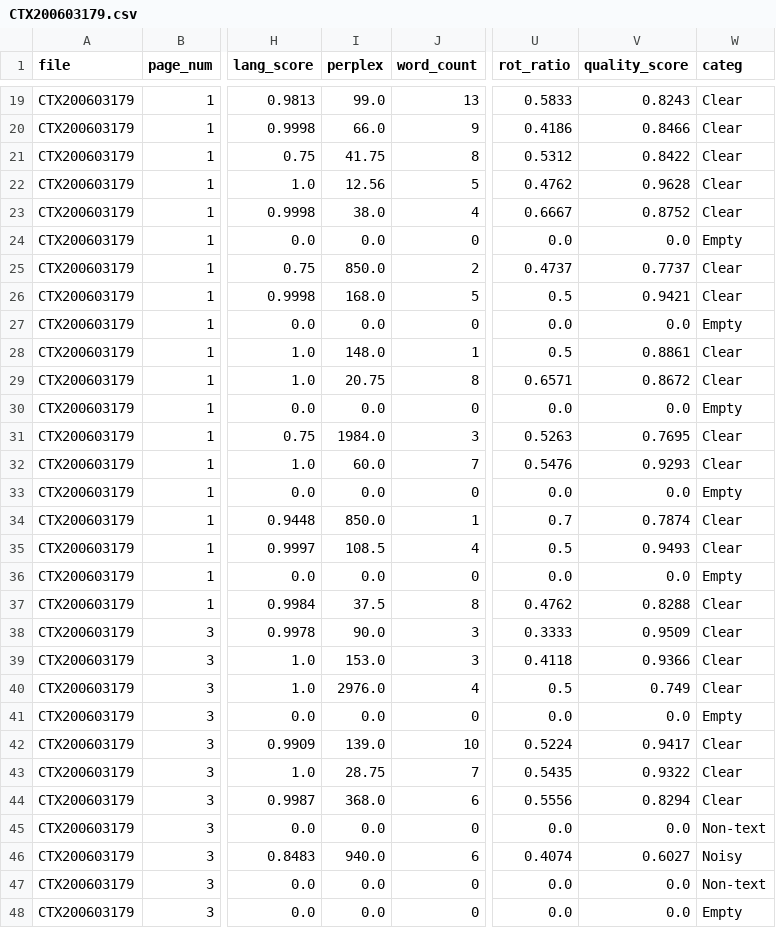
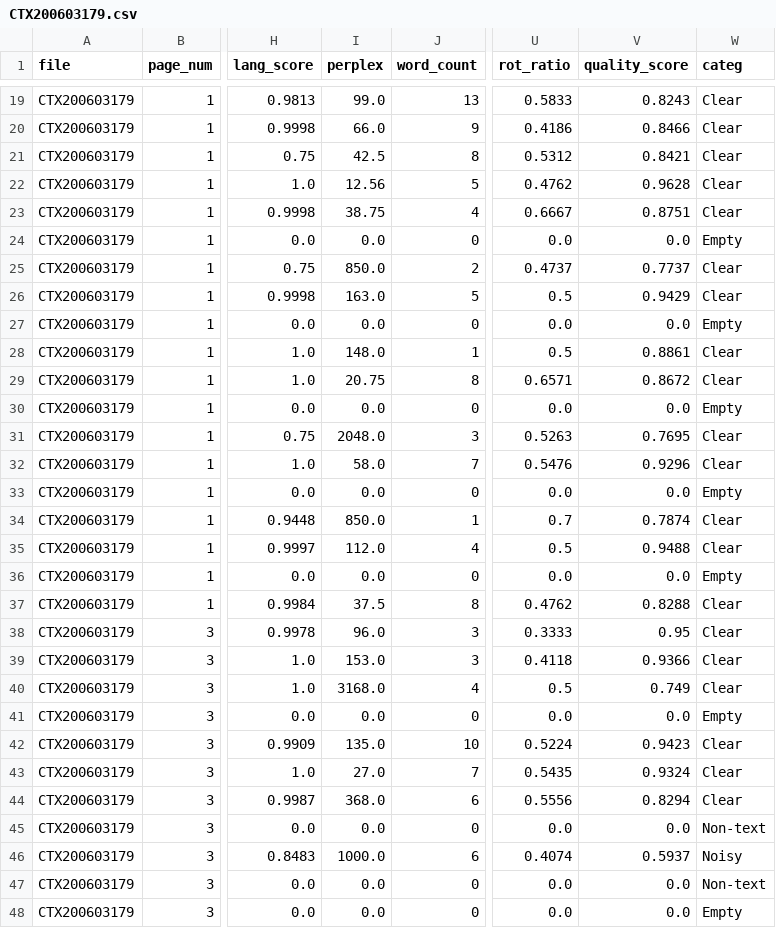
Before and after one commit to ufal/atrium-alto-postprocess, a CSV file: data_samples/DOC_LINE_QWEN_QS_CATEG/CTX200603179.csv, drawn as a sheet; only a part is shown, gaps mark what is left out; the diff covers the shown part only; the diff names each change by its address in the sheet, - before the commit and + after, or states it on an @@ line.

```diff
--- a/data_samples/DOC_LINE_QWEN_QS_CATEG/CTX200603179.csv
+++ b/data_samples/DOC_LINE_QWEN_QS_CATEG/CTX200603179.csv
-I21 (perplex): 41.75
+I21 (perplex): 42.5
-V21 (quality_score): 0.8422
+V21 (quality_score): 0.8421
-I23 (perplex): 38.0
+I23 (perplex): 38.75
-V23 (quality_score): 0.8752
+V23 (quality_score): 0.8751
-I26 (perplex): 168.0
+I26 (perplex): 163.0
-V26 (quality_score): 0.9421
+V26 (quality_score): 0.9429
-I31 (perplex): 1984.0
+I31 (perplex): 2048.0
-I32 (perplex): 60.0
+I32 (perplex): 58.0
-V32 (quality_score): 0.9293
+V32 (quality_score): 0.9296
-I35 (perplex): 108.5
+I35 (perplex): 112.0
-V35 (quality_score): 0.9493
+V35 (quality_score): 0.9488
-I38 (perplex): 90.0
+I38 (perplex): 96.0
-V38 (quality_score): 0.9509
+V38 (quality_score): 0.95
-I40 (perplex): 2976.0
+I40 (perplex): 3168.0
-I42 (perplex): 139.0
+I42 (perplex): 135.0
-V42 (quality_score): 0.9417
+V42 (quality_score): 0.9423
-I43 (perplex): 28.75
+I43 (perplex): 27.0
-V43 (quality_score): 0.9322
+V43 (quality_score): 0.9324
-I46 (perplex): 940.0
+I46 (perplex): 1000.0
-V46 (quality_score): 0.6027
+V46 (quality_score): 0.5937
```
Also changed, not shown: 27 edited cells elsewhere in this file, data_samples/DOC_LINE_GPT_QS_CATEG/CTX192100040.csv, data_samples/DOC_LINE_GPT_QS_CATEG/CTX193001369.csv, 33 other files.
